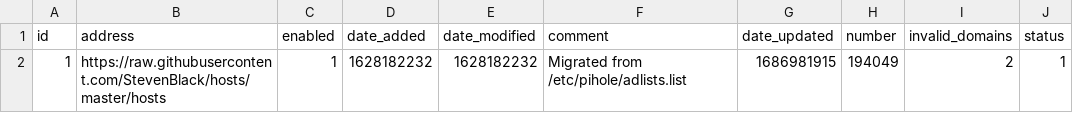
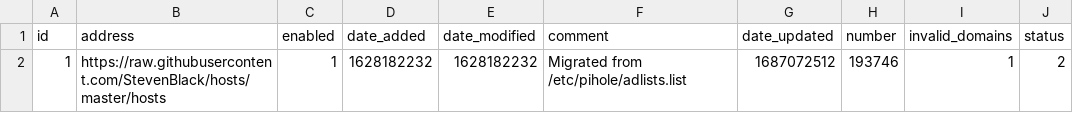
Before and after one commit to kmichels/my-pihole-lists, a CSV file: adlist.csv, drawn as a sheet.

Commit message:
Updated June 18, 2023  7:00AM

```diff
--- a/adlist.csv
+++ b/adlist.csv
@@ -1,2 +1,2 @@
 id,address,enabled,date_added,date_modified,comment,date_updated,number,invalid_domains,status
-1,https://raw.githubusercontent.com/StevenBlack/hosts/master/hosts,1,1628182232,1628182232,"Migrated from /etc/pihole/adlists.list",1686981915,194049,2,1
+1,https://raw.githubusercontent.com/StevenBlack/hosts/master/hosts,1,1628182232,1628182232,"Migrated from /etc/pihole/adlists.list",1687072512,193746,1,2
```
